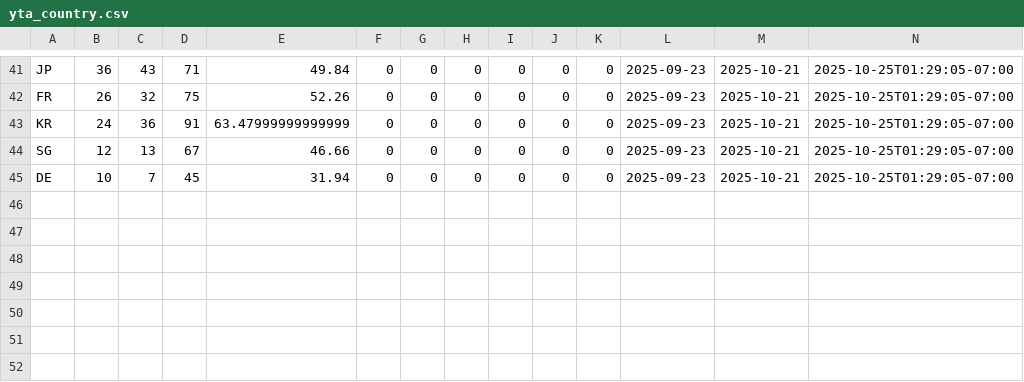
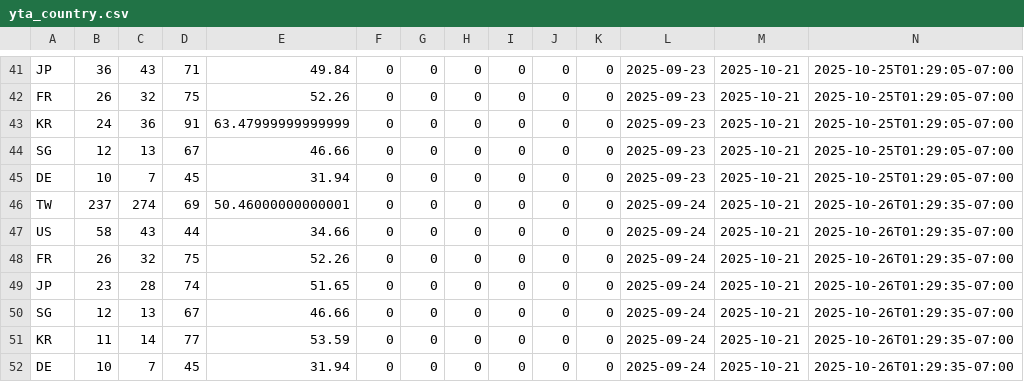
Before and after one commit to zeafang/kepilot-youtube_channel, a CSV file: yta_outputs/yta_country.csv, drawn as a sheet; only a part is shown, gaps mark what is left out.

```diff
--- a/yta_outputs/yta_country.csv
+++ b/yta_outputs/yta_country.csv
@@ -45 +45,8 @@ SG,12,13,67,46.66,0,0,0,0,0,0,2025-09-23,2025-10-21,2025-10-25T01:29:05-07:00
 DE,10,7,45,31.94,0,0,0,0,0,0,2025-09-23,2025-10-21,2025-10-25T01:29:05-07:00
+TW,237,274,69,50.46000000000001,0,0,0,0,0,0,2025-09-24,2025-10-21,2025-10-26T01:29:35-07:00
+US,58,43,44,34.66,0,0,0,0,0,0,2025-09-24,2025-10-21,2025-10-26T01:29:35-07:00
+FR,26,32,75,52.26,0,0,0,0,0,0,2025-09-24,2025-10-21,2025-10-26T01:29:35-07:00
+JP,23,28,74,51.65,0,0,0,0,0,0,2025-09-24,2025-10-21,2025-10-26T01:29:35-07:00
+SG,12,13,67,46.66,0,0,0,0,0,0,2025-09-24,2025-10-21,2025-10-26T01:29:35-07:00
+KR,11,14,77,53.59,0,0,0,0,0,0,2025-09-24,2025-10-21,2025-10-26T01:29:35-07:00
+DE,10,7,45,31.94,0,0,0,0,0,0,2025-09-24,2025-10-21,2025-10-26T01:29:35-07:00
```
Also changed, not shown: yta_outputs/yta_daily_trend.csv, yta_outputs/yta_top_videos.csv, 1 other file.
